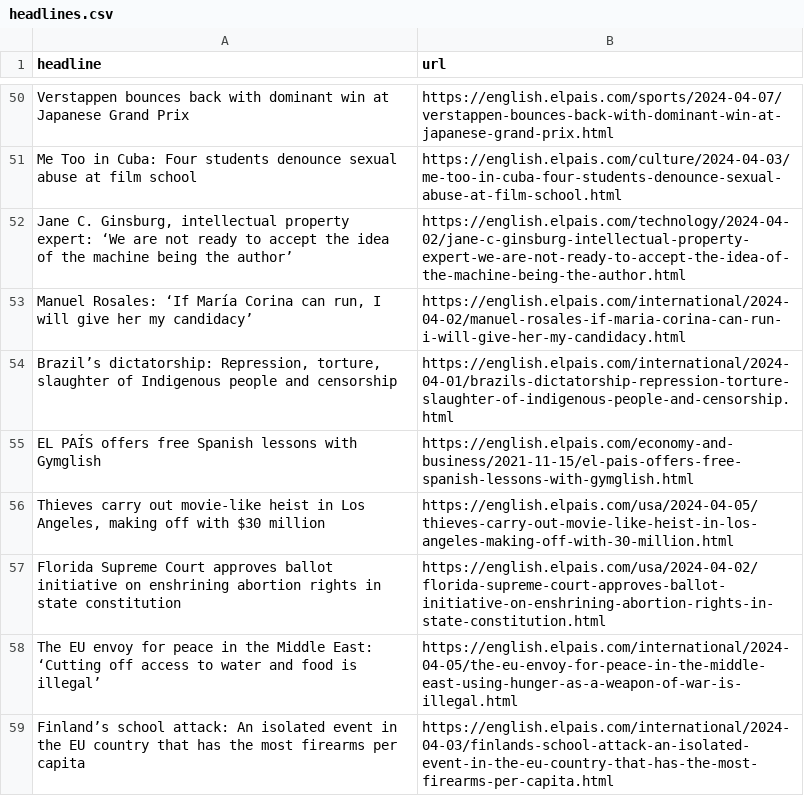
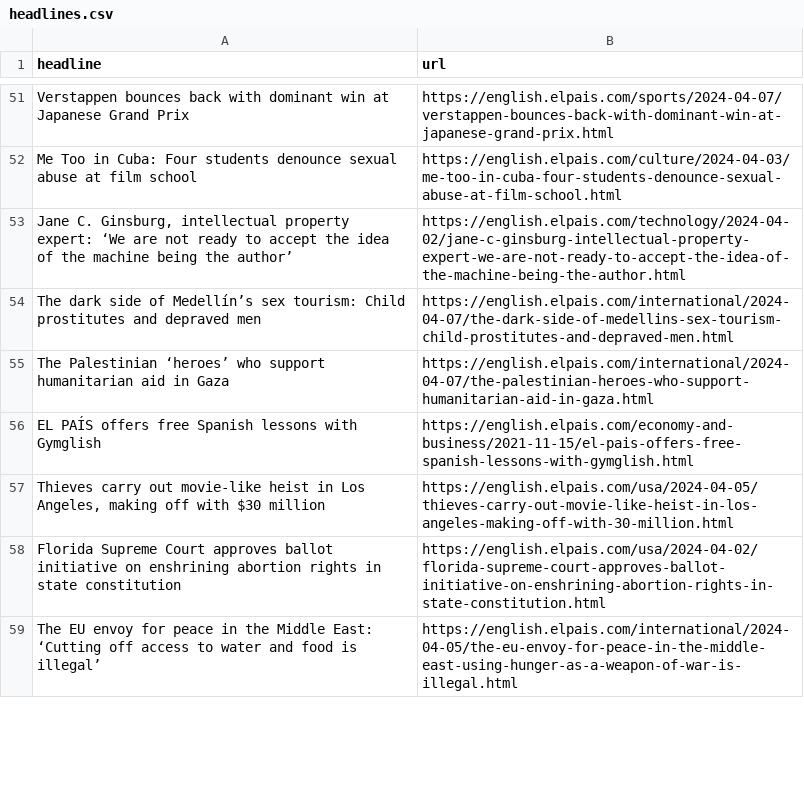
Before and after one commit to shivangibishnoi/github-autoscraper, a CSV file: headlines.csv, drawn as a sheet; only a part is shown, gaps mark what is left out; the diff covers the shown part only.

```diff
--- a/headlines.csv
+++ b/headlines.csv
@@ -52,4 +53,4 @@ Me Too in Cuba: Four students denounce sexual abuse at film school  ,https://eng
 "Jane C. Ginsburg, intellectual property expert: ‘We are not ready to accept the idea of the machine being the author’",https://english.elpais.com/technology/2024-04-02/jane-c-ginsburg-intellectual-property-expert-we-are-not-ready-to-accept-the-idea-of-the-machine-being-the-author.html
-"Manuel Rosales: ‘If María Corina can run, I will give her my candidacy’",https://english.elpais.com/international/2024-04-02/manuel-rosales-if-maria-corina-can-run-i-will-give-her-my-candidacy.html
-"Brazil’s dictatorship: Repression, torture, slaughter of Indigenous people and censorship",https://english.elpais.com/international/2024-04-01/brazils-dictatorship-repression-torture-slaughter-of-indigenous-people-and-censorship.html
+The dark side of Medellín’s sex tourism: Child prostitutes and depraved men ,https://english.elpais.com/international/2024-04-07/the-dark-side-of-medellins-sex-tourism-child-prostitutes-and-depraved-men.html
+The Palestinian ‘heroes’ who support humanitarian aid in Gaza,https://english.elpais.com/international/2024-04-07/the-palestinian-heroes-who-support-humanitarian-aid-in-gaza.html
 EL PAÍS offers free Spanish lessons with Gymglish,https://english.elpais.com/economy-and-business/2021-11-15/el-pais-offers-free-spanish-lessons-with-gymglish.html
@@ -58,2 +59 @@ Florida Supreme Court approves ballot initiative on enshrining abortion rights i
 The EU envoy for peace in the Middle East: ‘Cutting off access to water and food is illegal’,https://english.elpais.com/international/2024-04-05/the-eu-envoy-for-peace-in-the-middle-east-using-hunger-as-a-weapon-of-war-is-illegal.html
-Finland’s school attack: An isolated event in the EU country that has the most firearms per capita,https://english.elpais.com/international/2024-04-03/finlands-school-attack-an-isolated-event-in-the-eu-country-that-has-the-most-firearms-per-capita.html
```
Also changed, not shown: 26 added rows, 22 removed rows and 7 moved rows elsewhere in this file.
